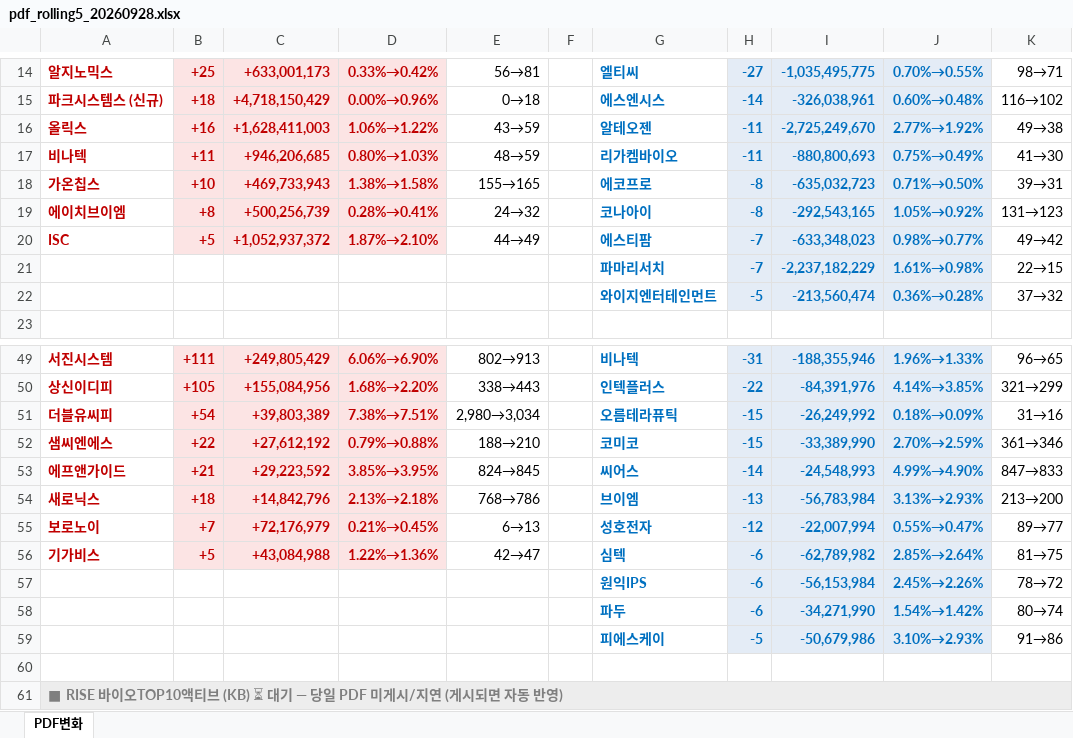
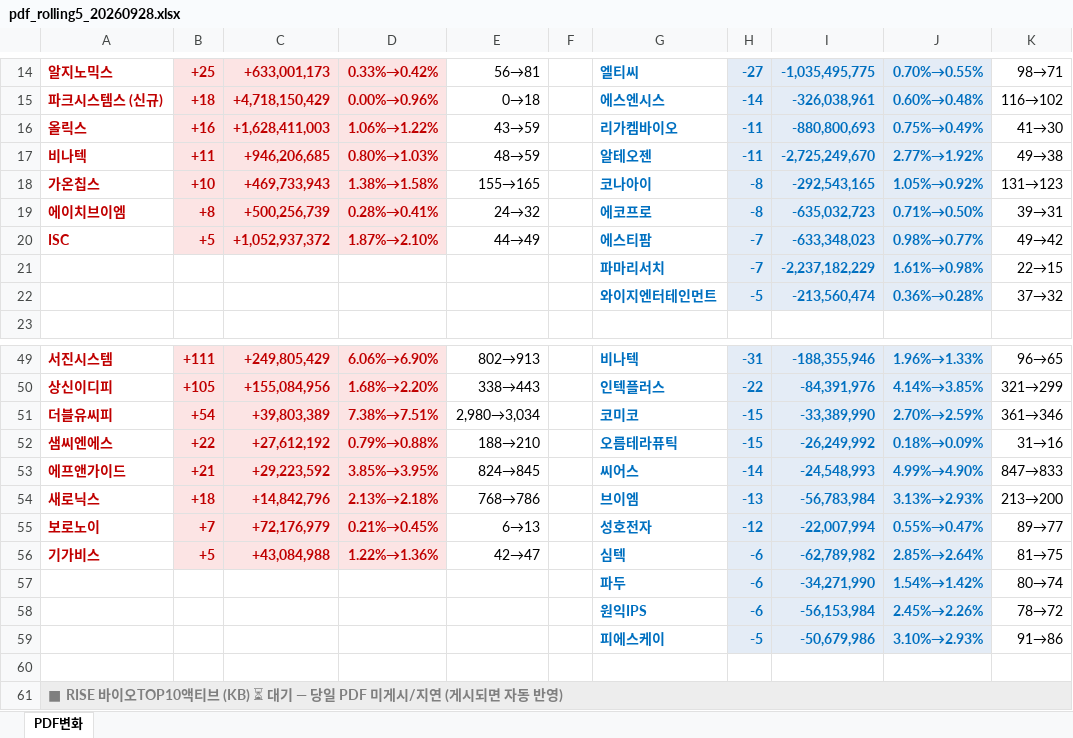
Before and after one commit to unrevr15/etf-reports, an Excel workbook: reports/pdf_rolling5_20260928.xlsx, sheet PDF변화, drawn as a sheet; only a part is shown, gaps mark what is left out; values as stored, in another font and other column widths than the file's, no borders; the diff names each change by its address in the sheet, - before the commit and + after, or states it on an @@ line.

```diff
--- a/reports/pdf_rolling5_20260928.xlsx (sheet PDF변화)
+++ b/reports/pdf_rolling5_20260928.xlsx (sheet PDF변화)
-G16: 알테오젠
+G16: 리가켐바이오
-I16: -2,725,249,670
+I16: -880,800,693
-J16: 2.77%→1.92%
+J16: 0.75%→0.49%
-K16: 49→38
+K16: 41→30
-G17: 리가켐바이오
+G17: 알테오젠
-I17: -880,800,693
+I17: -2,725,249,670
-J17: 0.75%→0.49%
+J17: 2.77%→1.92%
-K17: 41→30
+K17: 49→38
-G18: 에코프로
+G18: 코나아이
-I18: -635,032,723
+I18: -292,543,165
-J18: 0.71%→0.50%
+J18: 1.05%→0.92%
-K18: 39→31
+K18: 131→123
-G19: 코나아이
+G19: 에코프로
-I19: -292,543,165
+I19: -635,032,723
-J19: 1.05%→0.92%
+J19: 0.71%→0.50%
-K19: 131→123
+K19: 39→31
-G51: 오름테라퓨틱
+G51: 코미코
-I51: -26,249,992
+I51: -33,389,990
-J51: 0.18%→0.09%
+J51: 2.70%→2.59%
-K51: 31→16
+K51: 361→346
-G52: 코미코
+G52: 오름테라퓨틱
-I52: -33,389,990
+I52: -26,249,992
-J52: 2.70%→2.59%
+J52: 0.18%→0.09%
-K52: 361→346
+K52: 31→16
@@ row 58 moved to row 57: 파두 @@
```
Also changed, not shown: reports/pdf_change_20260928.xlsx, 3 other files.
